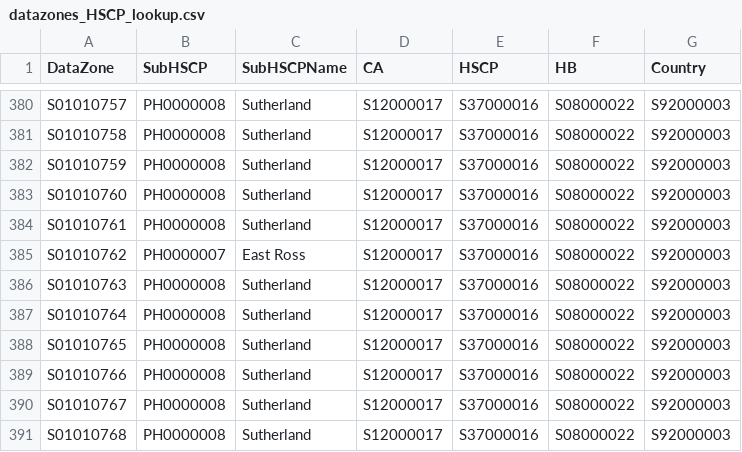
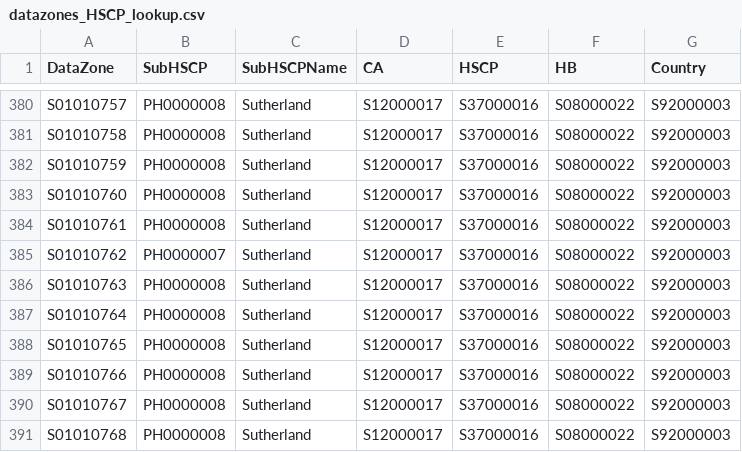
Before and after one commit to johnmackintosh/ph_lookups, a CSV file: datazones_HSCP_lookup.csv, drawn as a sheet; only a part is shown, gaps mark what is left out.

Commit message:
Add files via upload
fix Sutherland area wrongly assigned to East Ross

```diff
--- a/datazones_HSCP_lookup.csv
+++ b/datazones_HSCP_lookup.csv
@@ -384,3 +384,3 @@ S01010760,PH0000008,Sutherland,S12000017,S37000016,S08000022,S92000003
 S01010761,PH0000008,Sutherland,S12000017,S37000016,S08000022,S92000003
-S01010762,PH0000007,East Ross,S12000017,S37000016,S08000022,S92000003
+S01010762,PH0000007,Sutherland,S12000017,S37000016,S08000022,S92000003
 S01010763,PH0000008,Sutherland,S12000017,S37000016,S08000022,S92000003
```
Also changed, not shown: datazones_HSCP_lookup_with_joincol.csv, nhsh_dz_subHSCP_CouncilArea_lookup.csv.
